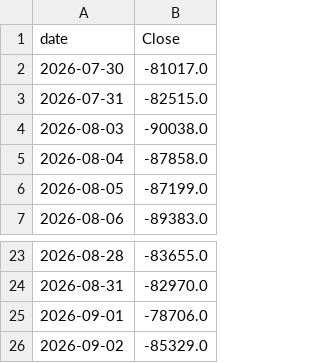
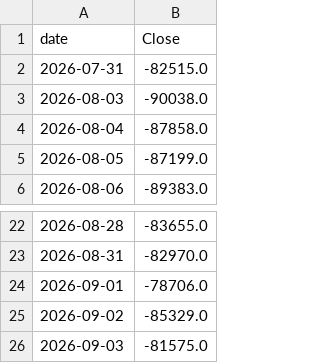
Before and after one commit to emily2925/tw-invest-copilot, a CSV file: data_cache/foreign_futures.csv, drawn as a sheet; only a part is shown, gaps mark what is left out.

Commit message:
更新外資期貨盤後資料

```diff
--- a/data_cache/foreign_futures.csv
+++ b/data_cache/foreign_futures.csv
@@ -1,3 +1,2 @@
 date,Close
-2026-07-30,-81017.0
 2026-07-31,-82515.0
@@ -26 +25,2 @@ date,Close
 2026-09-02,-85329.0
+2026-09-03,-81575.0
```
